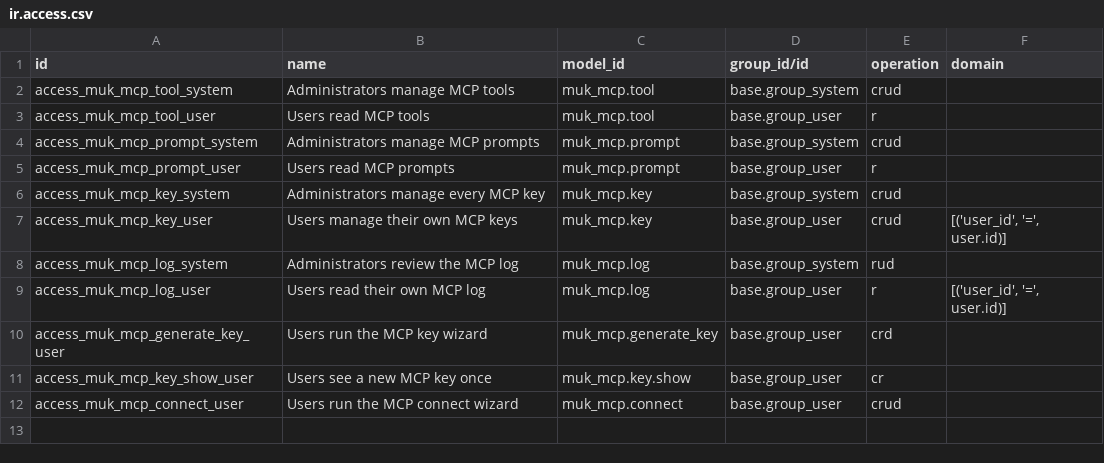
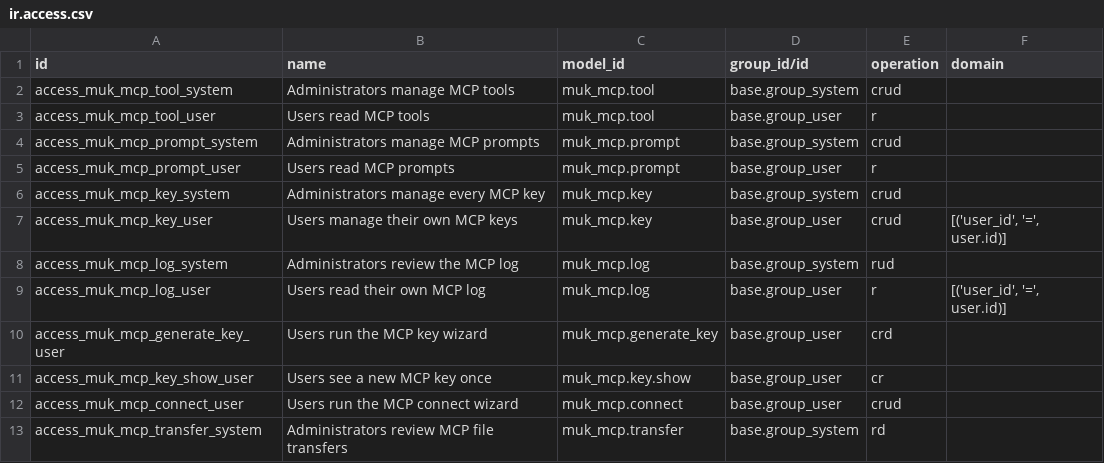
Before and after one commit to muk-it/odoo-modules, a CSV file: muk_mcp/security/ir.access.csv, drawn as a sheet; the diff names each change by its address in the sheet, - before the commit and + after, or states it on an @@ line.

```diff
--- a/muk_mcp/security/ir.access.csv
+++ b/muk_mcp/security/ir.access.csv
+row 13: access_muk_mcp_transfer_system | Administrators review MCP file transfers | muk_mcp.transfer | base.group_system | rd
```
Also changed, not shown: 30 other files.
